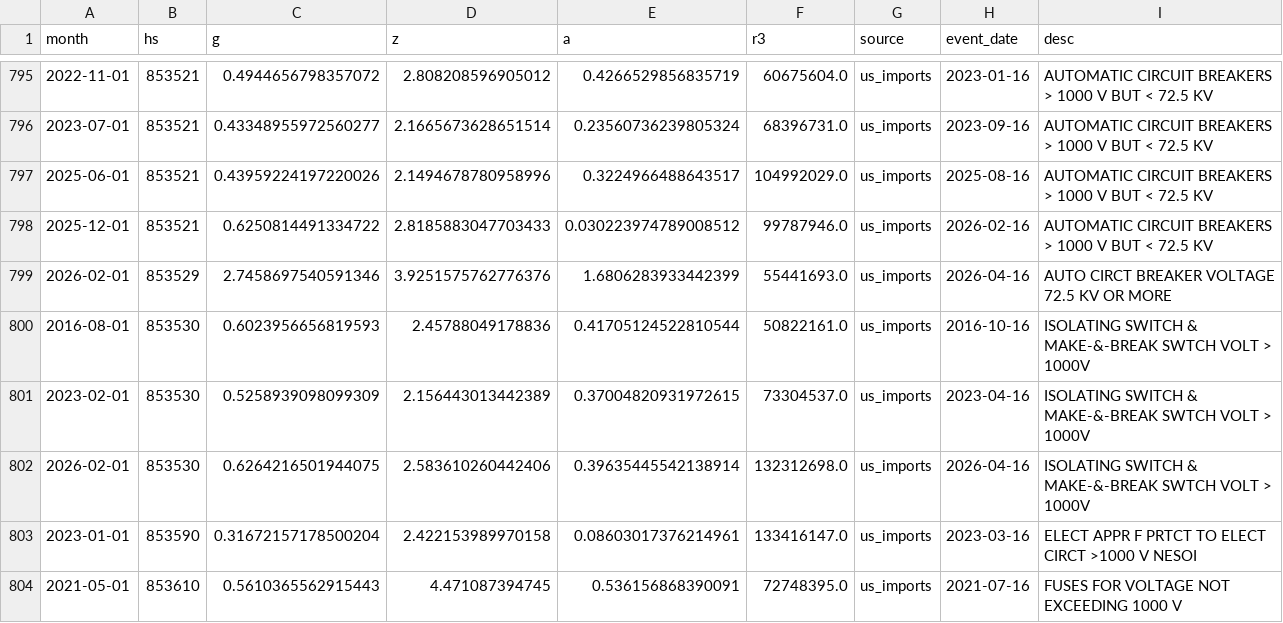
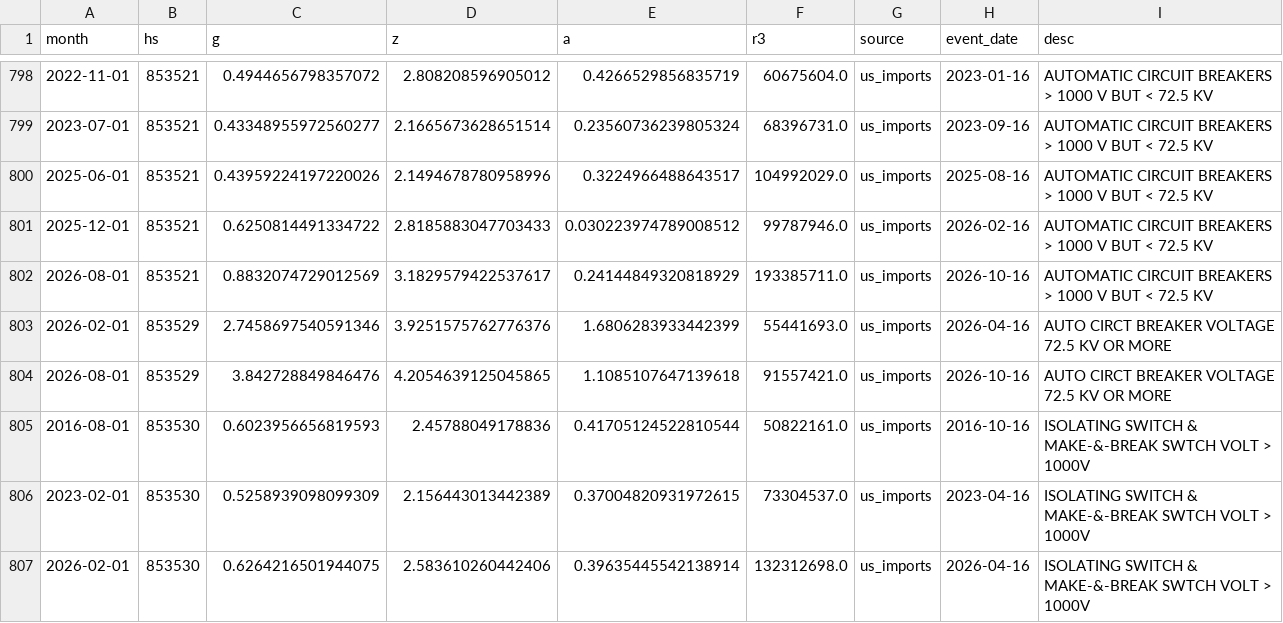
Before and after one commit to NiklavsD/bottleneck-signals, a CSV file: data/processed/discovery_hs.csv, drawn as a sheet; only a part is shown, gaps mark what is left out; the shorter side is filled out with more unchanged rows; the diff covers the shown part only; the diff names each change by its address in the sheet, - before the commit and + after, or states it on an @@ line.

```diff
--- a/data/processed/discovery_hs.csv
+++ b/data/processed/discovery_hs.csv
+row 802: 2026-08-01 | 853521 | 0.8832074729012569 | 3.1829579422537617 | 0.24144849320818929 | 193385711.0 | us_imports | 2026-10-16 | AUTOMATIC CIRCUIT BREAKERS > 1000 V BUT < 72.5 KV
+row 804: 2026-08-01 | 853529 | 3.842728849846476 | 4.2054639125045865 | 1.1085107647139618 | 91557421.0 | us_imports | 2026-10-16 | AUTO CIRCT BREAKER VOLTAGE 72.5 KV OR MORE
```
Also changed, not shown: 6 added rows and 8 edited cells elsewhere in this file, data/processed/discovery_tw.csv, data/processed/korea_customs_exports.csv, 13 other files.
